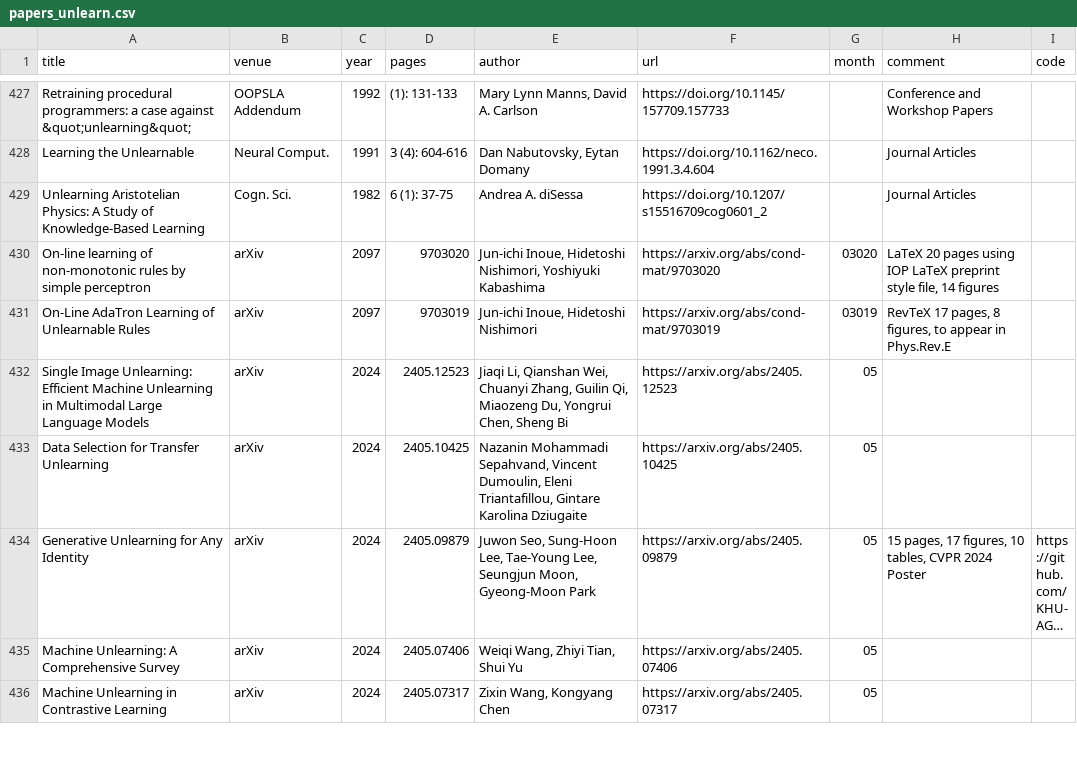
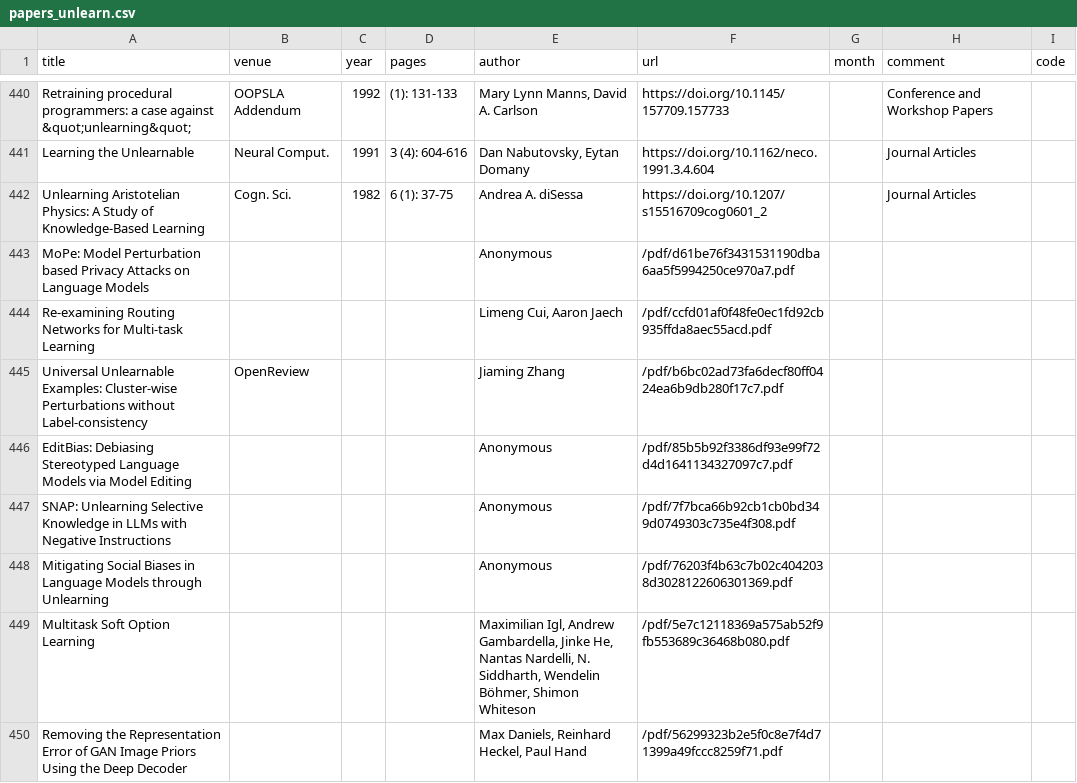
Before and after one commit to mtuann/research-papers, a CSV file: data/papers_unlearn.csv, drawn as a sheet; only a part is shown, gaps mark what is left out; the shorter side is filled out with more unchanged rows; long unchanged cells end in …; the diff covers the shown part only.

```diff
--- a/data/papers_unlearn.csv
+++ b/data/papers_unlearn.csv
@@ -429 +442,9 @@ Learning the Unlearnable,Neural Comput.,1991,3 (4): 604-616,"Dan Nabutovsky, Eyt
 Unlearning Aristotelian Physics: A Study of Knowledge-Based Learning,Cogn. Sci.,1982,6 (1): 37-75,Andrea A. diSessa,https://doi.org/10.1207/s15516709cog0601_2,,Journal Articles,
+MoPe: Model Perturbation based Privacy Attacks on Language Models,,,,Anonymous,/pdf/d61be76f3431531190dba6aa5f5994250ce970a7.pdf,,,
+Re-examining Routing Networks for Multi-task Learning,,,,"Limeng Cui, Aaron Jaech",/pdf/ccfd01af0f48fe0ec1fd92cb935ffda8aec55acd.pdf,,,
+Universal Unlearnable Examples: Cluster-wise Perturbations without Label-consistency,OpenReview,,,Jiaming Zhang,/pdf/b6bc02ad73fa6decf80ff0424ea6b9db280f17c7.pdf,,,
+EditBias: Debiasing Stereotyped Language Models via Model Editing,,,,Anonymous,/pdf/85b5b92f3386df93e99f72d4d1641134327097c7.pdf,,,
+SNAP: Unlearning Selective Knowledge in LLMs with Negative Instructions,,,,Anonymous,/pdf/7f7bca66b92cb1cb0bd349d0749303c735e4f308.pdf,,,
+Mitigating Social Biases in Language Models through Unlearning,,,,Anonymous,/pdf/76203f4b63c7b02c4042038d3028122606301369.pdf,,,
+Multitask Soft Option Learning,,,,"Maximilian Igl, Andrew Gambardella, Jinke He, Nantas Nardelli, N. Siddharth, Wendelin Böhmer, Shimon Whiteson",/pdf/5e7c12118369a575ab52f9fb553689c36468b080.pdf,,,
+Removing the Representation Error of GAN Image Priors Using the Deep Decoder,,,,"Max Daniels, Reinhard Heckel, Paul Hand",/pdf/56299323b2e5f0c8e7f4d71399a49fccc8259f71.pdf,,,
```
Also changed, not shown: 20 added rows elsewhere in this file, 3 other files.
